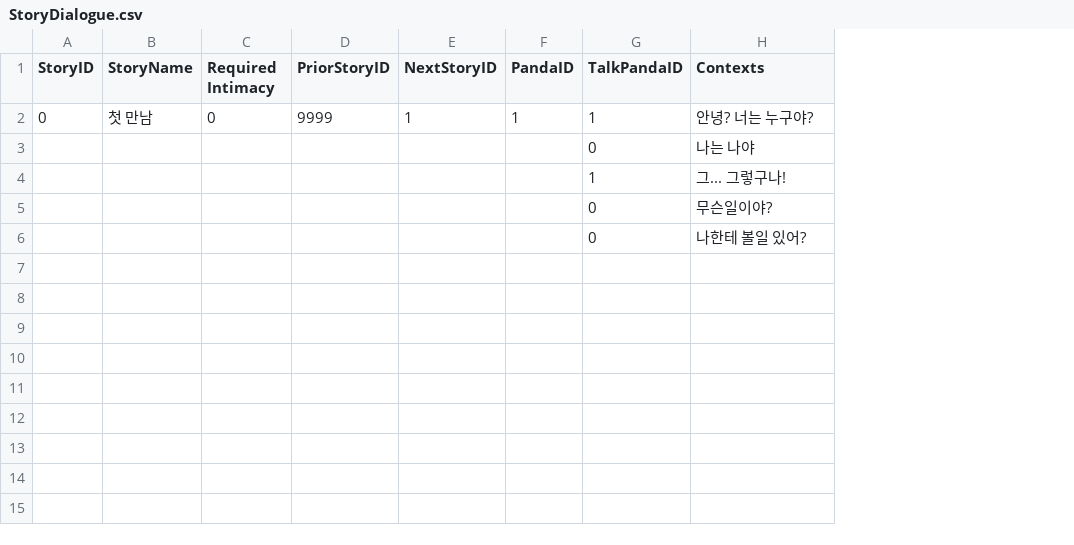
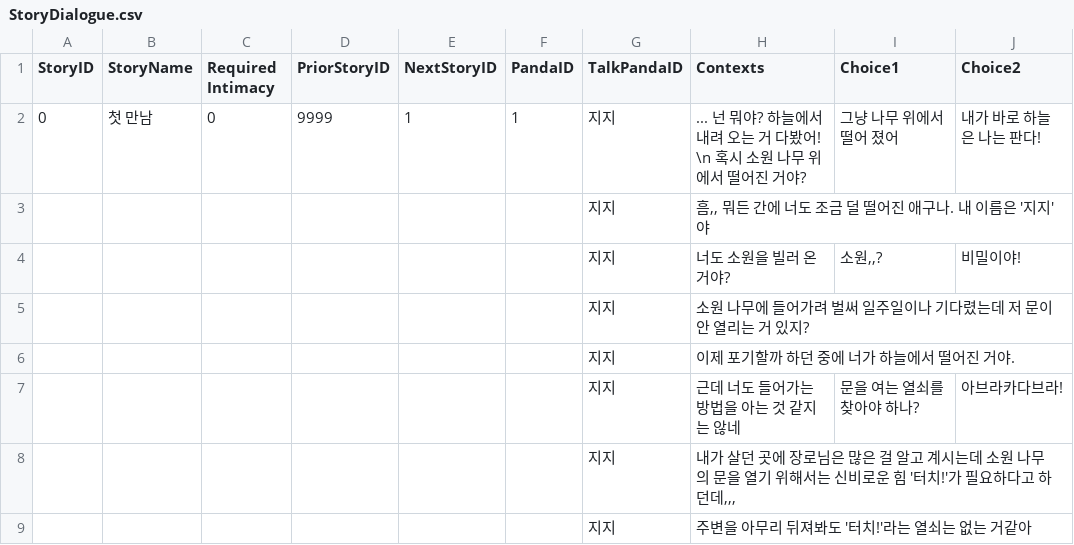
Before and after one commit to dlackdanr777/Project-Panda, a CSV file: Assets/Resources/StoryDialogue.csv, drawn as a sheet; removed rows and columns are numbered as before the commit, all else as after; the diff names each change by its address in the sheet, - before the commit and + after, or states it on an @@ line.

Commit message:
dialogue system update
대화 중간 중간에 이벤트를 넣을 수 있게 수정했습니다.

```diff
--- a/Assets/Resources/StoryDialogue.csv
+++ b/Assets/Resources/StoryDialogue.csv
+column I (Choice1), row 2: 그냥 나무 위에서 떨어 졌어
+column J (Choice2), row 2: 내가 바로 하늘은 나는 판다!
-G2 (TalkPandaID): 1
+G2 (TalkPandaID): 지지
-H2 (Contexts): 안녕? 너는 누구야?
+H2 (Contexts): ... 넌 뭐야? 하늘에서 내려 오는 거 다봤어! \n 혹시 소원 나무 위에서 떨어진 거야?
-row 3:  |  |  |  |  |  | 0 | 나는 나야
-row 4:  |  |  |  |  |  | 1 | 그... 그렇구나!
-row 5:  |  |  |  |  |  | 0 | 무슨일이야?
-row 6:  |  |  |  |  |  | 0 | 나한테 볼일 있어?
+row 3:  |  |  |  |  |  | 지지 | 흠,, 뭐든 간에 너도 조금 덜 떨어진 애구나. 내 이름은 '지지'야
+row 4:  |  |  |  |  |  | 지지 | 너도 소원을 빌러 온 거야? | 소원,,? | 비밀이야!
+row 5:  |  |  |  |  |  | 지지 | 소원 나무에 들어가려 벌써 일주일이나 기다렸는데 저 문이 안 열리는 거 있지?
+row 6:  |  |  |  |  |  | 지지 | 이제 포기할까 하던 중에 너가 하늘에서 떨어진 거야.
+row 7:  |  |  |  |  |  | 지지 | 근데 너도 들어가는 방법을 아는 것 같지는 않네 | 문을 여는 열쇠를 찾아야 하나? | 아브라카다브라!
+row 8:  |  |  |  |  |  | 지지 | 내가 살던 곳에 장로님은 많은 걸 알고 계시는데 소원 나무의 문을 열기 위해서는 신비로운 힘 '터치!'가 필요하다고 하던데,,,
+row 9:  |  |  |  |  |  | 지지 | 주변을 아무리 뒤져봐도 '터치!'라는 열쇠는 없는 거같아
```
Also changed, not shown: 11 other files.
